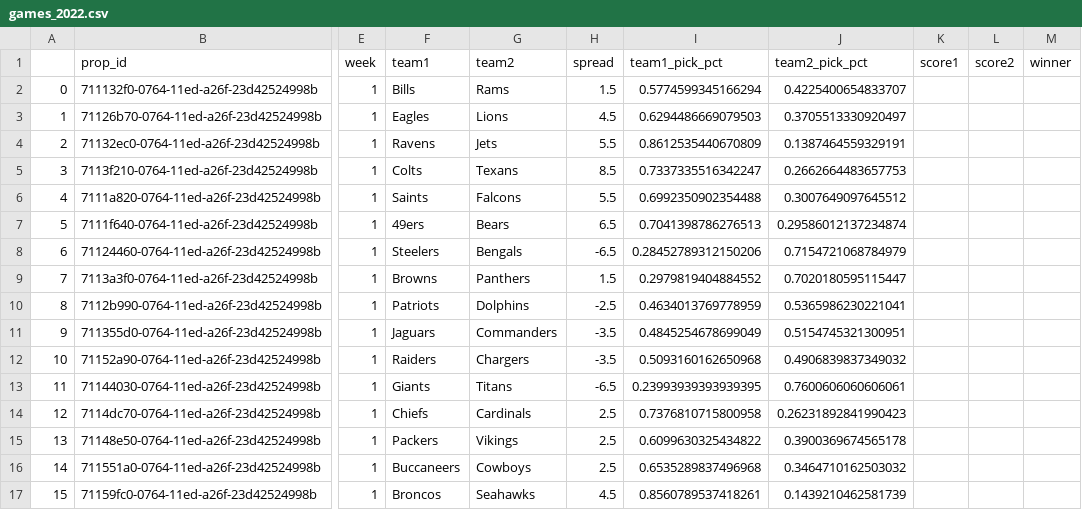
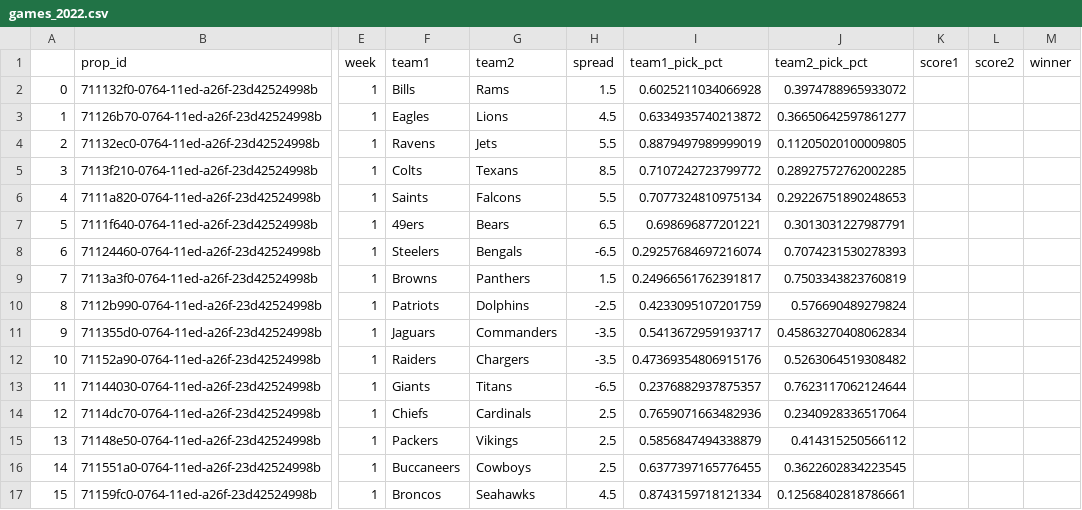
Before and after one commit to rmoerer/np-pick-em, a CSV file: data/games_2022.csv, drawn as a sheet; only a part is shown, gaps mark what is left out; the diff names each change by its address in the sheet, - before the commit and + after, or states it on an @@ line.

Commit message:
Last updated: Tue Sep  6 09:15:32 UTC 2022

```diff
--- a/data/games_2022.csv
+++ b/data/games_2022.csv
-I2 (team1_pick_pct): 0.5774599345166294
+I2 (team1_pick_pct): 0.6025211034066928
-J2 (team2_pick_pct): 0.4225400654833707
+J2 (team2_pick_pct): 0.3974788965933072
-I3 (team1_pick_pct): 0.6294486669079503
+I3 (team1_pick_pct): 0.6334935740213872
-J3 (team2_pick_pct): 0.3705513330920497
+J3 (team2_pick_pct): 0.36650642597861277
-I4 (team1_pick_pct): 0.8612535440670809
+I4 (team1_pick_pct): 0.8879497989999019
-J4 (team2_pick_pct): 0.1387464559329191
+J4 (team2_pick_pct): 0.11205020100009805
-I5 (team1_pick_pct): 0.7337335516342247
+I5 (team1_pick_pct): 0.7107242723799772
-J5 (team2_pick_pct): 0.2662664483657753
+J5 (team2_pick_pct): 0.28927572762002285
-I6 (team1_pick_pct): 0.6992350902354488
+I6 (team1_pick_pct): 0.7077324810975134
-J6 (team2_pick_pct): 0.3007649097645512
+J6 (team2_pick_pct): 0.29226751890248653
-I7 (team1_pick_pct): 0.7041398786276513
+I7 (team1_pick_pct): 0.698696877201221
-J7 (team2_pick_pct): 0.29586012137234874
+J7 (team2_pick_pct): 0.3013031227987791
-I8 (team1_pick_pct): 0.28452789312150206
+I8 (team1_pick_pct): 0.29257684697216074
-J8 (team2_pick_pct): 0.7154721068784979
+J8 (team2_pick_pct): 0.7074231530278393
-I9 (team1_pick_pct): 0.2979819404884552
+I9 (team1_pick_pct): 0.24966561762391817
-J9 (team2_pick_pct): 0.7020180595115447
+J9 (team2_pick_pct): 0.7503343823760819
-I10 (team1_pick_pct): 0.4634013769778959
+I10 (team1_pick_pct): 0.4233095107201759
-J10 (team2_pick_pct): 0.5365986230221041
+J10 (team2_pick_pct): 0.576690489279824
-I11 (team1_pick_pct): 0.4845254678699049
+I11 (team1_pick_pct): 0.5413672959193717
-J11 (team2_pick_pct): 0.5154745321300951
+J11 (team2_pick_pct): 0.45863270408062834
-I12 (team1_pick_pct): 0.5093160162650968
+I12 (team1_pick_pct): 0.47369354806915176
-J12 (team2_pick_pct): 0.4906839837349032
+J12 (team2_pick_pct): 0.5263064519308482
-I13 (team1_pick_pct): 0.23993939393939395
+I13 (team1_pick_pct): 0.2376882937875357
-J13 (team2_pick_pct): 0.7600606060606061
+J13 (team2_pick_pct): 0.7623117062124644
-I14 (team1_pick_pct): 0.7376810715800958
+I14 (team1_pick_pct): 0.7659071663482936
-J14 (team2_pick_pct): 0.26231892841990423
+J14 (team2_pick_pct): 0.2340928336517064
-I15 (team1_pick_pct): 0.6099630325434822
+I15 (team1_pick_pct): 0.5856847494338879
-J15 (team2_pick_pct): 0.3900369674565178
+J15 (team2_pick_pct): 0.414315250566112
-I16 (team1_pick_pct): 0.6535289837496968
+I16 (team1_pick_pct): 0.6377397165776455
-J16 (team2_pick_pct): 0.3464710162503032
+J16 (team2_pick_pct): 0.3622602834223545
-I17 (team1_pick_pct): 0.8560789537418261
+I17 (team1_pick_pct): 0.8743159718121334
-J17 (team2_pick_pct): 0.1439210462581739
+J17 (team2_pick_pct): 0.12568402818786661
```
